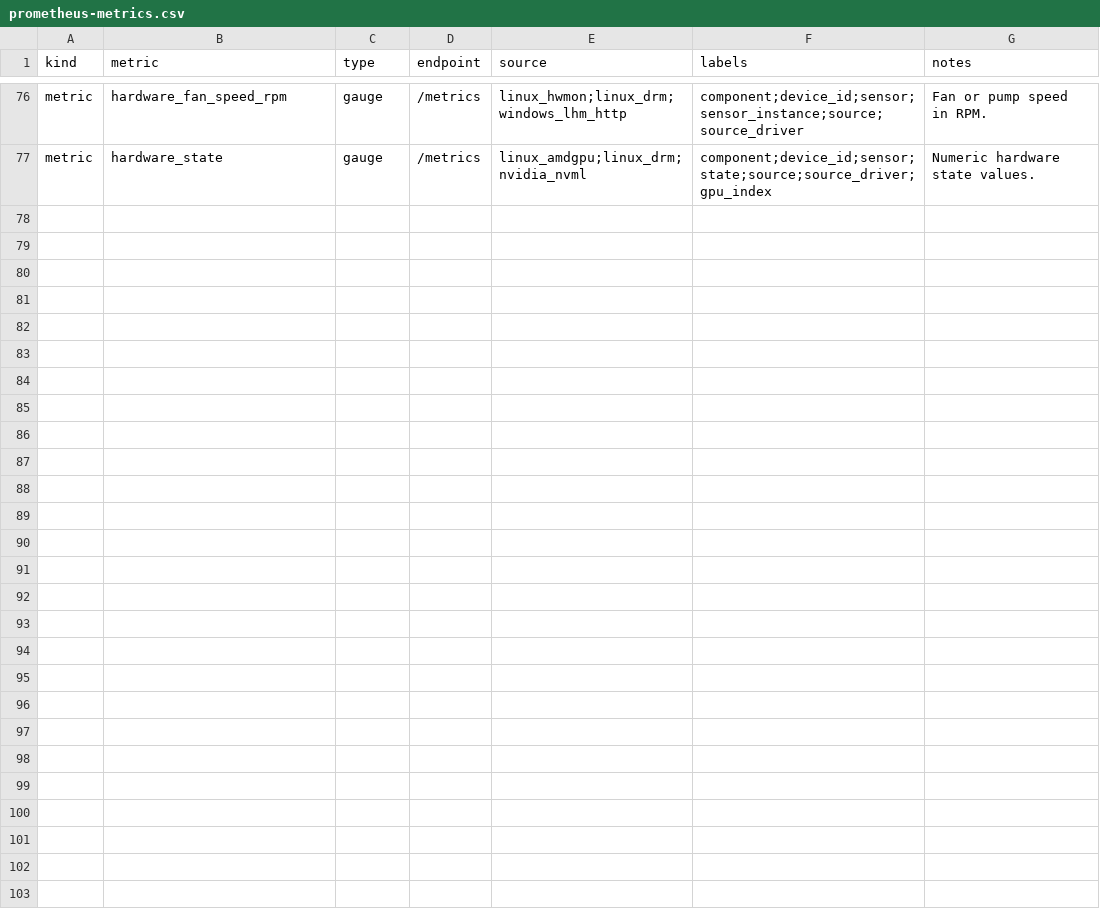
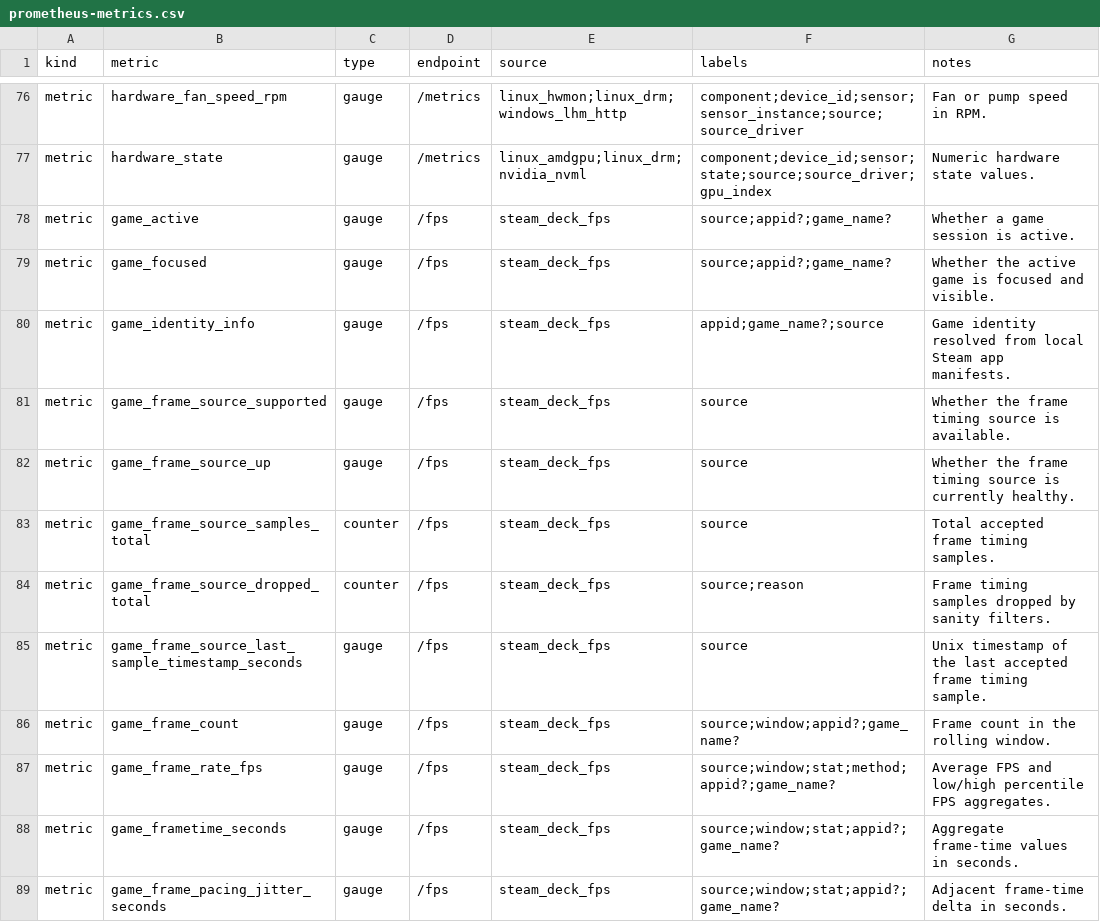
Before and after one commit to jgbeta/telemon, a CSV file: docs/prometheus-metrics.csv, drawn as a sheet; only a part is shown, gaps mark what is left out.

Commit message:
adding FPS/ Game support

```diff
--- a/docs/prometheus-metrics.csv
+++ b/docs/prometheus-metrics.csv
@@ -77 +77,13 @@ metric,hardware_fan_speed_rpm,gauge,/metrics,linux_hwmon;linux_drm;windows_lhm_h
 metric,hardware_state,gauge,/metrics,linux_amdgpu;linux_drm;nvidia_nvml,component;device_id;sensor;state;source;source_driver;gpu_index,Numeric hardware state values.
+metric,game_active,gauge,/fps,steam_deck_fps,source;appid?;game_name?,Whether a game session is active.
+metric,game_focused,gauge,/fps,steam_deck_fps,source;appid?;game_name?,Whether the active game is focused and visible.
+metric,game_identity_info,gauge,/fps,steam_deck_fps,appid;game_name?;source,Game identity resolved from local Steam app manifests.
+metric,game_frame_source_supported,gauge,/fps,steam_deck_fps,source,Whether the frame timing source is available.
+metric,game_frame_source_up,gauge,/fps,steam_deck_fps,source,Whether the frame timing source is currently healthy.
+metric,game_frame_source_samples_total,counter,/fps,steam_deck_fps,source,Total accepted frame timing samples.
+metric,game_frame_source_dropped_total,counter,/fps,steam_deck_fps,source;reason,Frame timing samples dropped by sanity filters.
+metric,game_frame_source_last_sample_timestamp_seconds,gauge,/fps,steam_deck_fps,source,Unix timestamp of the last accepted frame timing sample.
+metric,game_frame_count,gauge,/fps,steam_deck_fps,source;window;appid?;game_name?,Frame count in the rolling window.
+metric,game_frame_rate_fps,gauge,/fps,steam_deck_fps,source;window;stat;method;appid?;game_name?,Average FPS and low/high percentile FPS aggregates.
+metric,game_frametime_seconds,gauge,/fps,steam_deck_fps,source;window;stat;appid?;game_name?,Aggregate frame-time values in seconds.
+metric,game_frame_pacing_jitter_seconds,gauge,/fps,steam_deck_fps,source;window;stat;appid?;game_name?,Adjacent frame-time delta in seconds.
```
Also changed, not shown: 19 other files.
